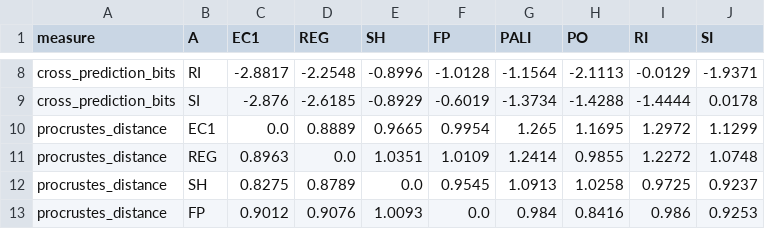
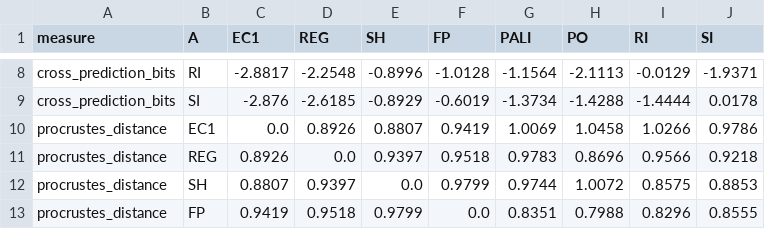
Before and after one commit to aubrika/coda-recovery, a CSV file: results/clan_similarity.csv, drawn as a sheet; only a part is shown, gaps mark what is left out; the diff covers the shown part only.

```diff
--- a/results/clan_similarity.csv
+++ b/results/clan_similarity.csv
@@ -9,5 +9,5 @@ cross_prediction_bits,RI,-2.8817,-2.2548,-0.8996,-1.0128,-1.1564,-2.1113,-0.0129
 cross_prediction_bits,SI,-2.876,-2.6185,-0.8929,-0.6019,-1.3734,-1.4288,-1.4444,0.0178
-procrustes_distance,EC1,0.0,0.8889,0.9665,0.9954,1.265,1.1695,1.2972,1.1299
-procrustes_distance,REG,0.8963,0.0,1.0351,1.0109,1.2414,0.9855,1.2272,1.0748
-procrustes_distance,SH,0.8275,0.8789,0.0,0.9545,1.0913,1.0258,0.9725,0.9237
-procrustes_distance,FP,0.9012,0.9076,1.0093,0.0,0.984,0.8416,0.986,0.9253
+procrustes_distance,EC1,0.0,0.8926,0.8807,0.9419,1.0069,1.0458,1.0266,0.9786
+procrustes_distance,REG,0.8926,0.0,0.9397,0.9518,0.9783,0.8696,0.9566,0.9218
+procrustes_distance,SH,0.8807,0.9397,0.0,0.9799,0.9744,1.0072,0.8575,0.8853
+procrustes_distance,FP,0.9419,0.9518,0.9799,0.0,0.8351,0.7988,0.8296,0.8555
```
Also changed, not shown: 28 edited cells elsewhere in this file, 2 other files.
